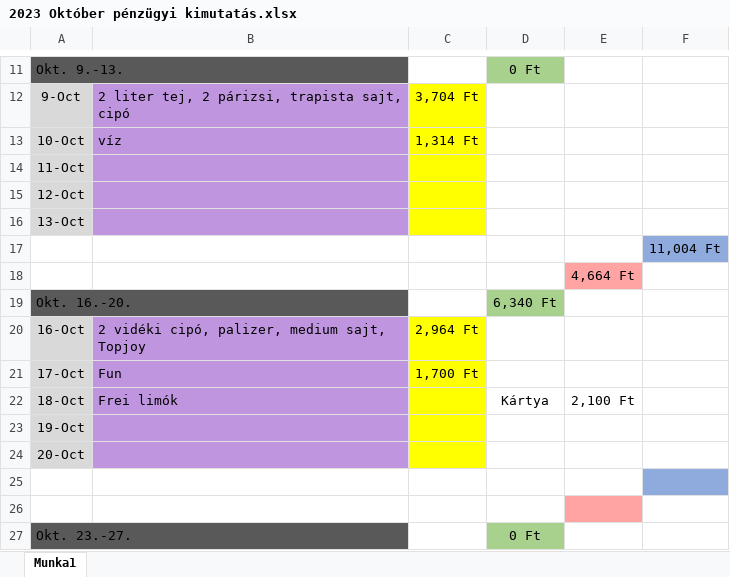
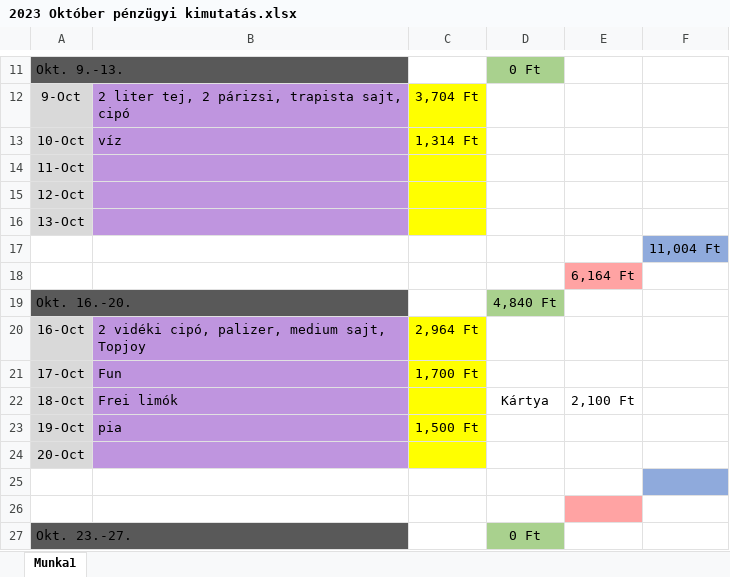
Before and after one commit to halasznoel/Financials, an Excel workbook: Pénzügyi kimutatások/2023 Október pénzügyi kimutatás.xlsx, sheet Munka1, drawn as a sheet; only a part is shown, gaps mark what is left out; values as stored, in another font and other column widths than the file's, no borders; the diff names each change by its address in the sheet, - before the commit and + after, or states it on an @@ line.

Commit message:
Mentés

```diff
--- a/Pénzügyi kimutatások/2023 Október pénzügyi kimutatás.xlsx (sheet Munka1)
+++ b/Pénzügyi kimutatások/2023 Október pénzügyi kimutatás.xlsx (sheet Munka1)
-E18: 4,664 Ft
+E18: 6,164 Ft
-D19: 6,340 Ft
+D19: 4,840 Ft
-B23: (empty)
+B23: pia
-C23: (empty)
+C23: 1,500 Ft
```
